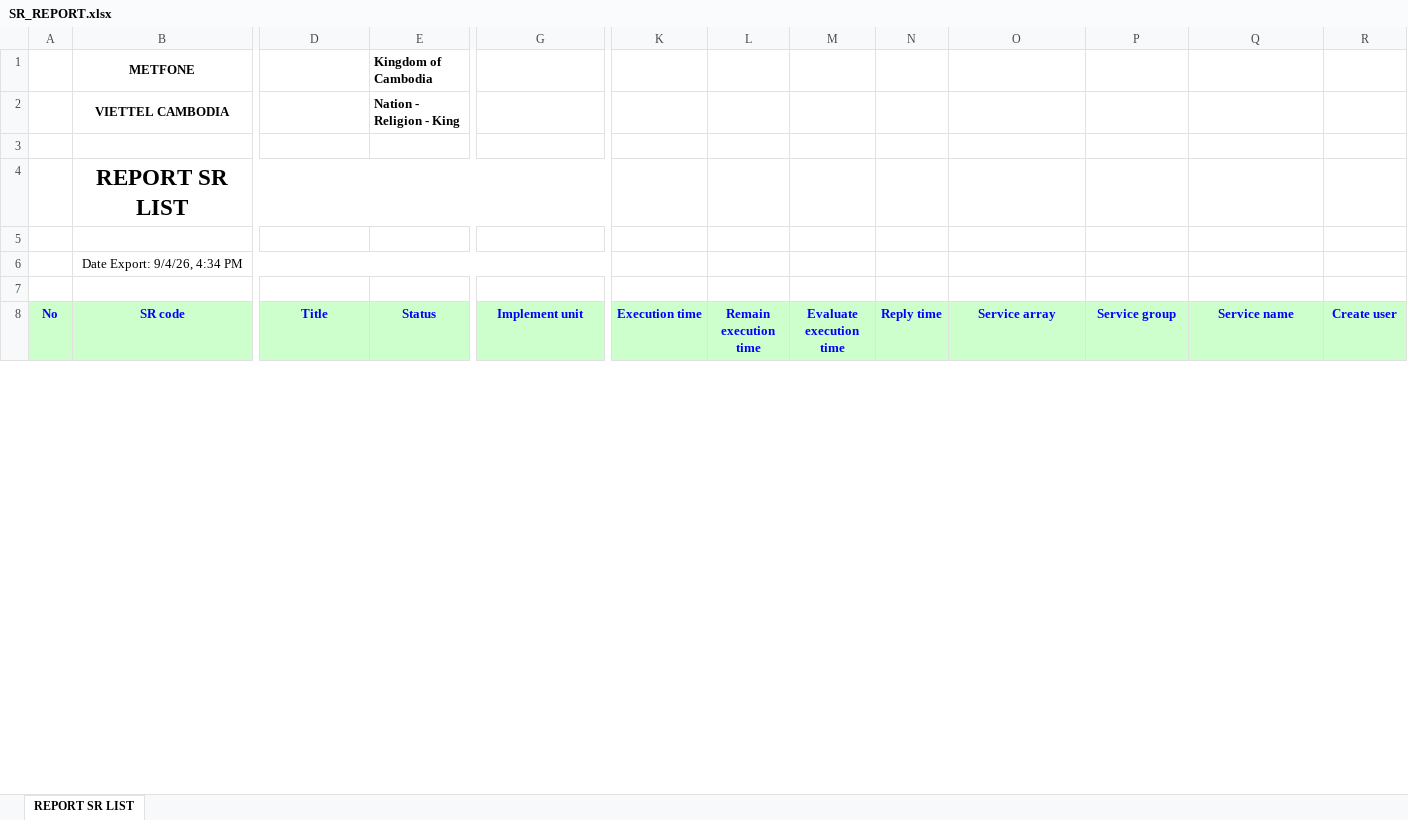
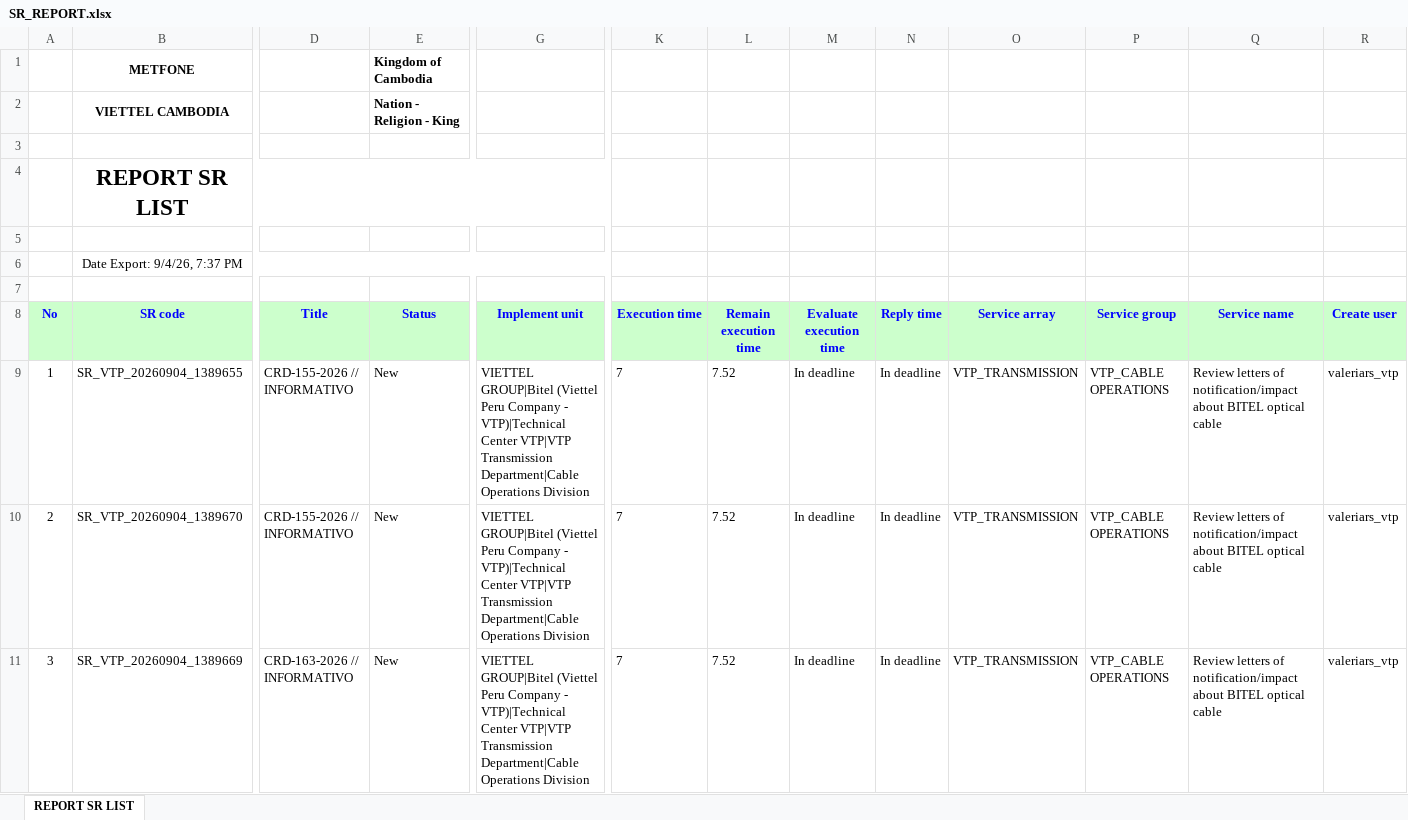
Before and after one commit to alvaromartinezg/sr_dashboard, an Excel workbook: SR_REPORT.xlsx, sheet REPORT SR LIST, drawn as a sheet; only a part is shown, gaps mark what is left out; values as stored, in another font and other column widths than the file's, no borders; rows hold the shown columns only; the diff covers the shown part only; the diff names each change by its address in the sheet, - before the commit and + after, or states it on an @@ line.

Commit message:
update SR report

```diff
--- a/SR_REPORT.xlsx (sheet REPORT SR LIST)
+++ b/SR_REPORT.xlsx (sheet REPORT SR LIST)
-B6 (SR code): Date Export: 9/4/26, 4:34 PM
+B6 (SR code): Date Export: 9/4/26, 7:37 PM
+row 9: 1 | SR_VTP_20260904_1389655 | CRD-155-2026 // INFORMATIVO | New | VIETTEL GROUP|Bitel (Viettel Peru Company - VTP)|Technical Center VTP|VTP Transmission Department|Cable Operations Division | 7 | 7.52 | In deadline | In deadline | VTP_TRANSMISSION | VTP_CABLE OPERATIONS | Review letters of notification/impact about BITEL optical cable | valeriars_vtp
+row 10: 2 | SR_VTP_20260904_1389670 | CRD-155-2026 // INFORMATIVO | New | VIETTEL GROUP|Bitel (Viettel Peru Company - VTP)|Technical Center VTP|VTP Transmission Department|Cable Operations Division | 7 | 7.52 | In deadline | In deadline | VTP_TRANSMISSION | VTP_CABLE OPERATIONS | Review letters of notification/impact about BITEL optical cable | valeriars_vtp
+row 11: 3 | SR_VTP_20260904_1389669 | CRD-163-2026 // INFORMATIVO | New | VIETTEL GROUP|Bitel (Viettel Peru Company - VTP)|Technical Center VTP|VTP Transmission Department|Cable Operations Division | 7 | 7.52 | In deadline | In deadline | VTP_TRANSMISSION | VTP_CABLE OPERATIONS | Review letters of notification/impact about BITEL optical cable | valeriars_vtp
```
Also changed, not shown: 8 added rows, 189 moved rows, 37 edited cells and row numbers in column A elsewhere in this sheet.
